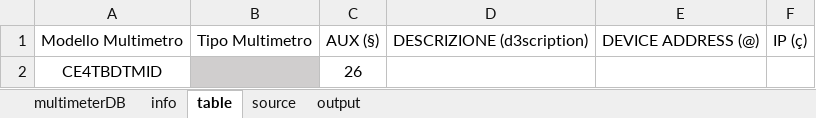
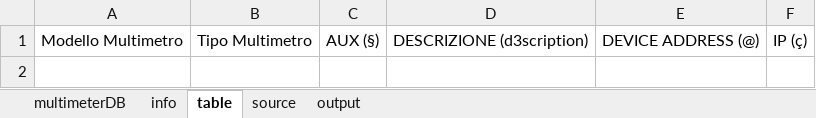
Before and after one commit to fredens91/varListGenerator, an Excel workbook: var_lst_generator_template.xlsm, sheet table, drawn as a sheet; values as stored, in another font and other column widths than the file's, no borders; charts and pictures and table styles not drawn; the diff names each change by its address in the sheet, - before the commit and + after, or states it on an @@ line.

```diff
--- a/var_lst_generator_template.xlsm (sheet table)
+++ b/var_lst_generator_template.xlsm (sheet table)
-row 2: CE4TBDTMID |  | 26
```
Also changed, not shown: sheet output, charts or pictures.
